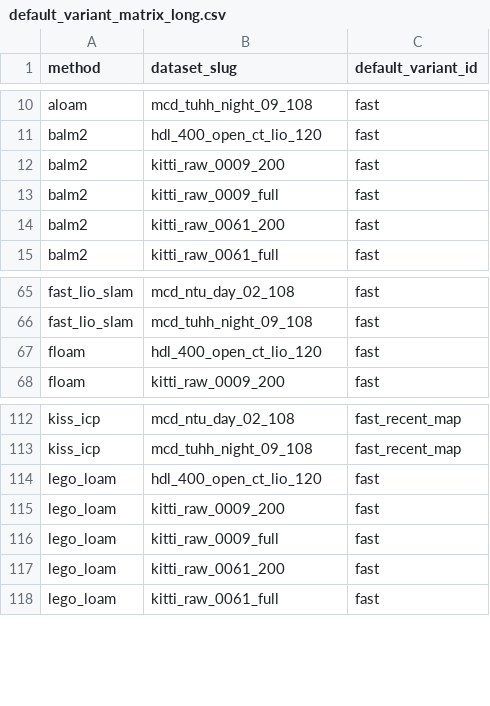
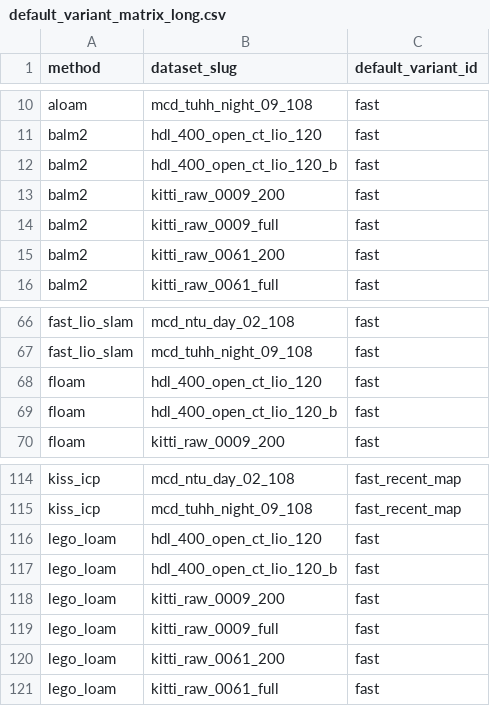
Before and after one commit to rsasaki0109/localization_zoo, a CSV file: docs/assets/paper/default_variant_matrix_long.csv, drawn as a sheet; only a part is shown, gaps mark what is left out.

```diff
--- a/docs/assets/paper/default_variant_matrix_long.csv
+++ b/docs/assets/paper/default_variant_matrix_long.csv
@@ -11,2 +11,3 @@ aloam,mcd_tuhh_night_09_108,fast
 balm2,hdl_400_open_ct_lio_120,fast
+balm2,hdl_400_open_ct_lio_120_b,fast
 balm2,kitti_raw_0009_200,fast
@@ -67,2 +68,3 @@ fast_lio_slam,mcd_tuhh_night_09_108,fast
 floam,hdl_400_open_ct_lio_120,fast
+floam,hdl_400_open_ct_lio_120_b,fast
 floam,kitti_raw_0009_200,fast
@@ -114,2 +116,3 @@ kiss_icp,mcd_tuhh_night_09_108,fast_recent_map
 lego_loam,hdl_400_open_ct_lio_120,fast
+lego_loam,hdl_400_open_ct_lio_120_b,fast
 lego_loam,kitti_raw_0009_200,fast
```
Also changed, not shown: docs/assets/paper/default_variant_matrix.csv, docs/assets/paper/manuscript_core_defaults.csv, 22 other files.
